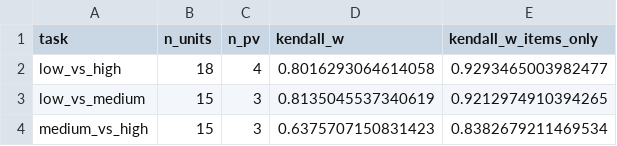
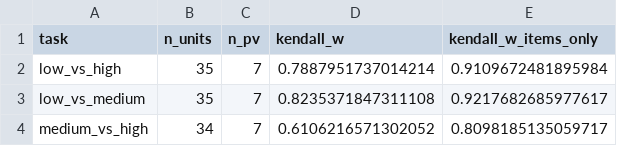
Before and after one commit to Qussai2026/article-1, a CSV file: round2/r2_tables/shap_agreement.csv, drawn as a sheet.

```diff
--- a/round2/r2_tables/shap_agreement.csv
+++ b/round2/r2_tables/shap_agreement.csv
@@ -1,4 +1,4 @@
 task,n_units,n_pv,kendall_w,kendall_w_items_only
-low_vs_high,18,4,0.8016293064614058,0.9293465003982477
-low_vs_medium,15,3,0.8135045537340619,0.9212974910394265
-medium_vs_high,15,3,0.6375707150831423,0.8382679211469534
+low_vs_high,35,7,0.7887951737014214,0.9109672481895984
+low_vs_medium,35,7,0.8235371847311108,0.9217682685977617
+medium_vs_high,34,7,0.6106216571302052,0.8098185135059717
```
Also changed, not shown: round2/r2_tables/shap_fold_models.csv, round2/r2_tables/shap_importance.csv, 5 other files.
